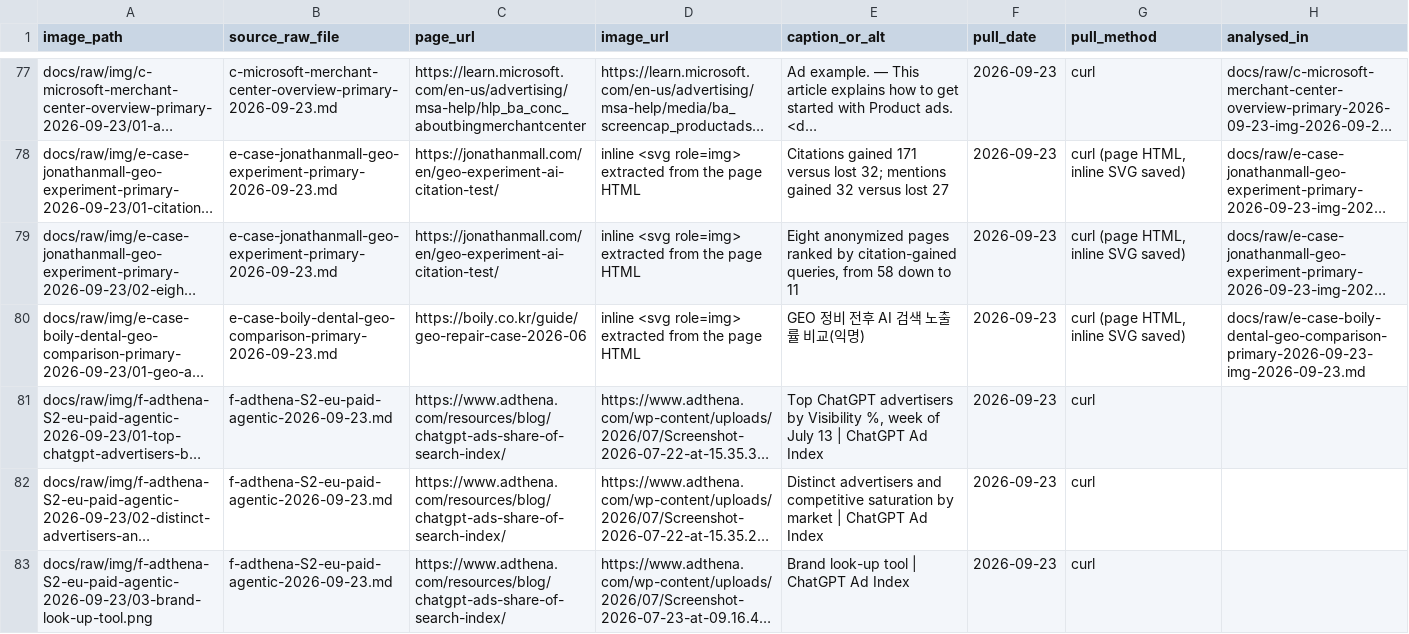
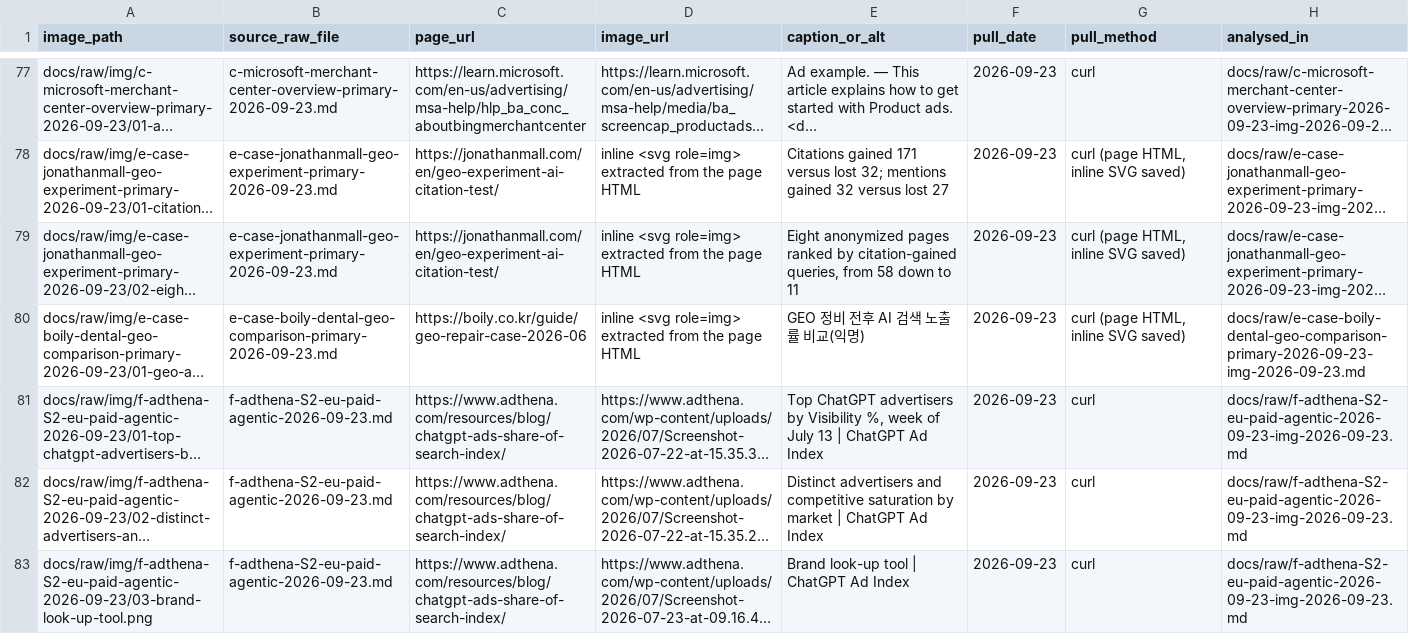
Before and after one commit to VAD37/market-research-2026-09-22, a CSV file: docs/raw/img/INDEX.csv, drawn as a sheet; only a part is shown, gaps mark what is left out; long unchanged cells end in …; the diff names each change by its address in the sheet, - before the commit and + after, or states it on an @@ line.

```diff
--- a/docs/raw/img/INDEX.csv
+++ b/docs/raw/img/INDEX.csv
-H81:H83 (analysed_in): (empty)
+H81:H83 (analysed_in): docs/raw/f-adthena-S2-eu-paid-agentic-2026-09-23-img-2026-09-23.md
```
Also changed, not shown: 6 other files.
